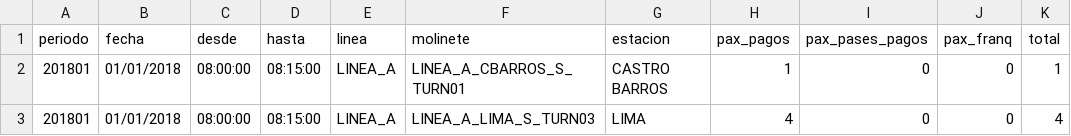
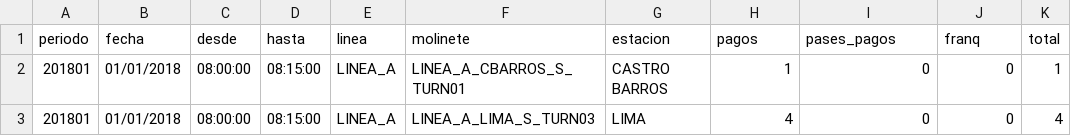
Before and after one commit to tinchoforever/gcba-iodc-vr, a CSV file: data/molinetes.csv, drawn as a sheet; only a part is shown.

```diff
--- a/data/molinetes.csv
+++ b/data/molinetes.csv
@@ -1,2 +1,2 @@
-periodo,fecha,desde,hasta,linea,molinete,estacion,pax_pagos,pax_pases_pagos,pax_franq,total
+periodo,fecha,desde,hasta,linea,molinete,estacion,pagos,pases_pagos,franq,total
 201801,01/01/2018,08:00:00,08:15:00,LINEA_A,LINEA_A_CBARROS_S_TURN01,CASTRO BARROS,1,0,0,1
```
Also changed, not shown: data/bicis.csv, data/sudac.csv.
